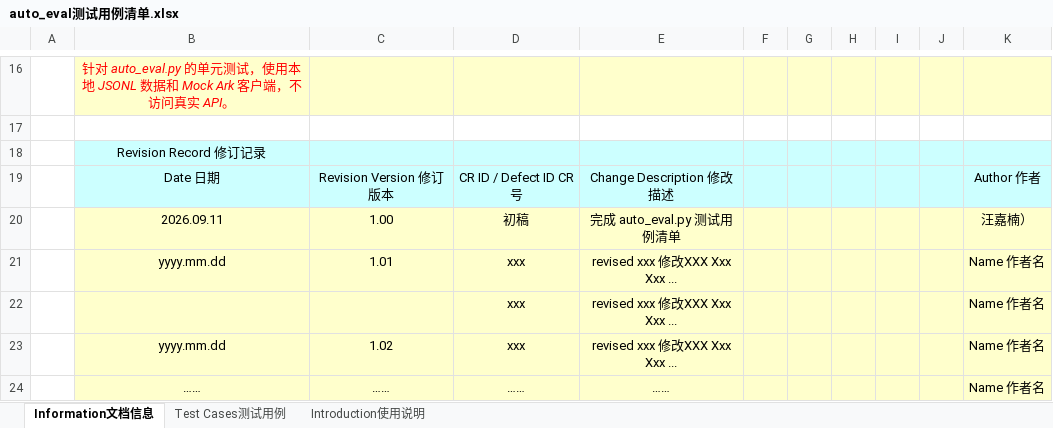
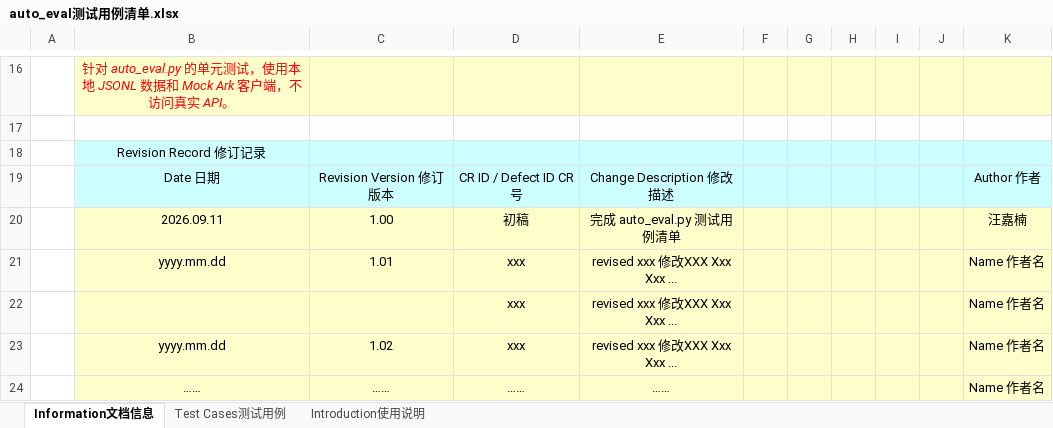
Before and after one commit to Jqtfymzty/MMSep_test, an Excel workbook: auto_eval测试用例清单.xlsx, sheet Information文档信息, drawn as a sheet; only a part is shown, gaps mark what is left out; values as stored, in another font and other column widths than the file's, no borders; charts and pictures not drawn; the diff names each change by its address in the sheet, - before the commit and + after, or states it on an @@ line.

Commit message:
v2.2 docs：auto_eval测试用例清单

```diff
--- a/auto_eval测试用例清单.xlsx (sheet Information文档信息)
+++ b/auto_eval测试用例清单.xlsx (sheet Information文档信息)
-K20: 汪嘉楠）
+K20: 汪嘉楠
```
Also changed, not shown: charts or pictures.
